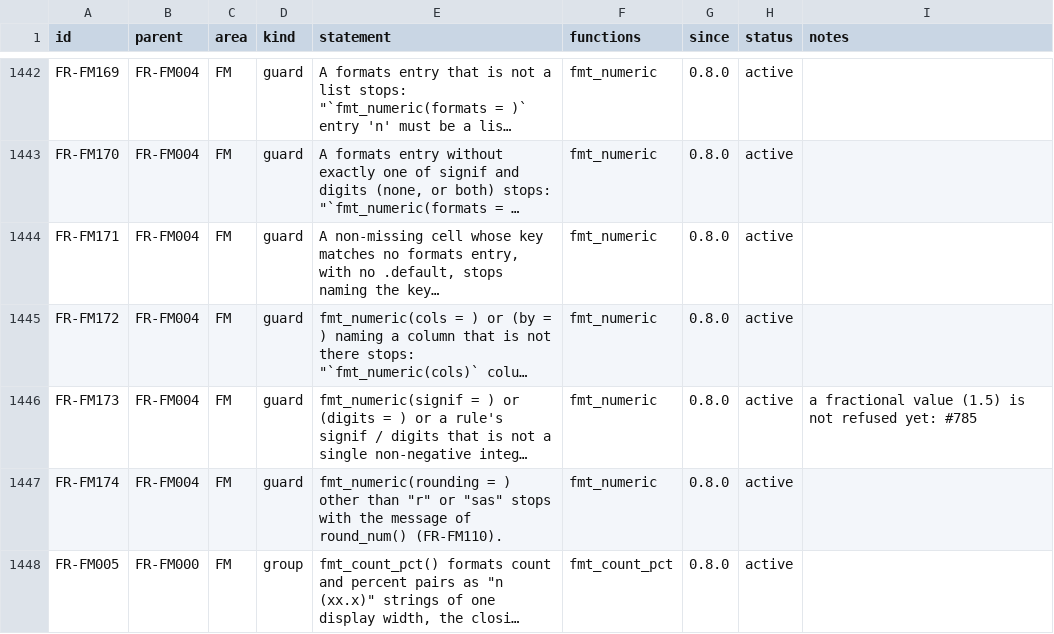
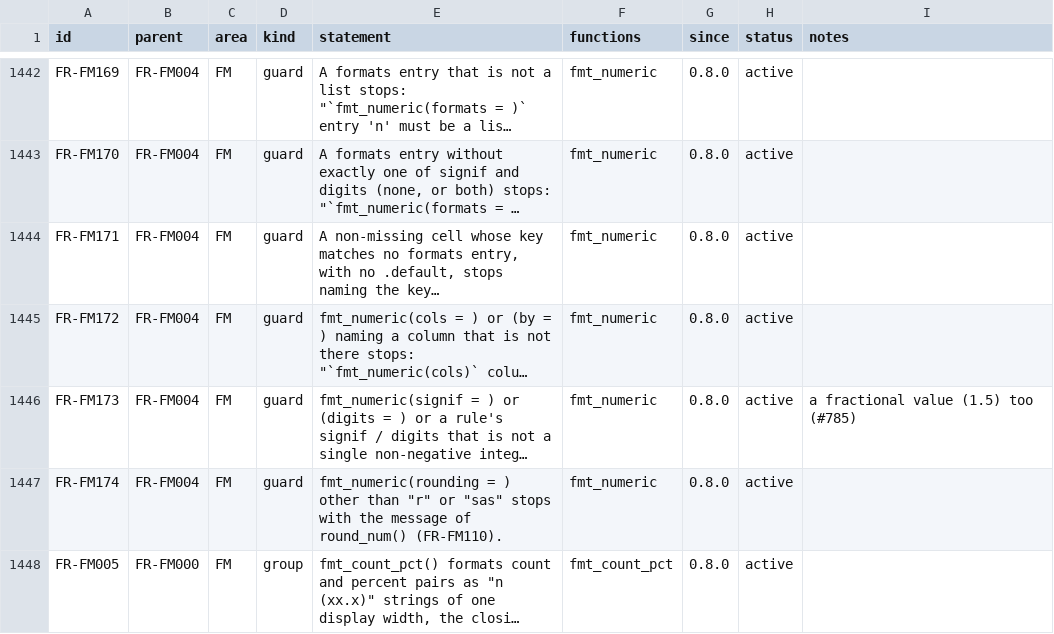
Before and after one commit to ichirio/rtfreporter, a CSV file: inst/validation/requirements.csv, drawn as a sheet; only a part is shown, gaps mark what is left out; long unchanged cells end in …; the diff names each change by its address in the sheet, - before the commit and + after, or states it on an @@ line.

```diff
--- a/inst/validation/requirements.csv
+++ b/inst/validation/requirements.csv
-I1446 (notes): a fractional value (1.5) is not refused yet: #785
+I1446 (notes): a fractional value (1.5) too (#785)
```
Also changed, not shown: 2 other files.
